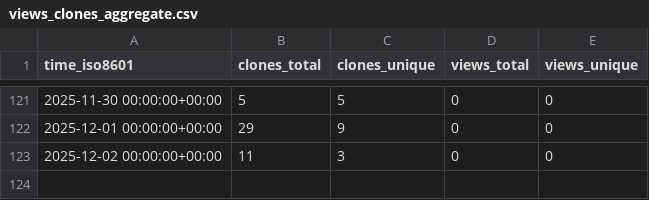
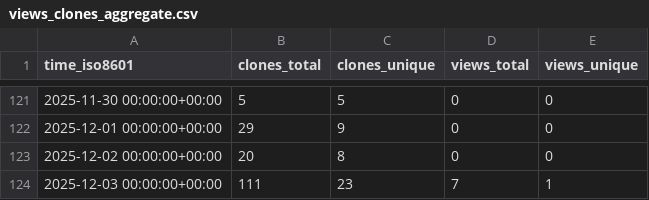
Before and after one commit to jbrzensk/rockfish_helpers, a CSV file: jbrzensk/rockfish_helpers/ghrs-data/views_clones_aggregate.csv, drawn as a sheet; only a part is shown, gaps mark what is left out.

```diff
--- a/jbrzensk/rockfish_helpers/ghrs-data/views_clones_aggregate.csv
+++ b/jbrzensk/rockfish_helpers/ghrs-data/views_clones_aggregate.csv
@@ -122,2 +122,3 @@ time_iso8601,clones_total,clones_unique,views_total,views_unique
 2025-12-01 00:00:00+00:00,29,9,0,0
-2025-12-02 00:00:00+00:00,11,3,0,0
+2025-12-02 00:00:00+00:00,20,8,0,0
+2025-12-03 00:00:00+00:00,111,23,7,1
```
Also changed, not shown: 1 other file.
